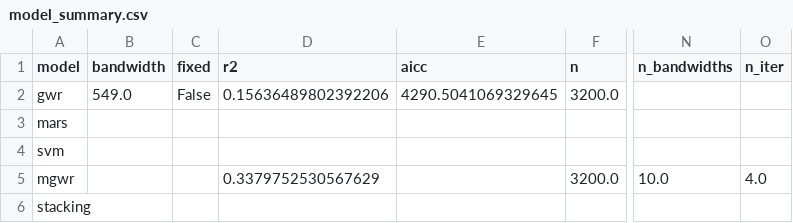
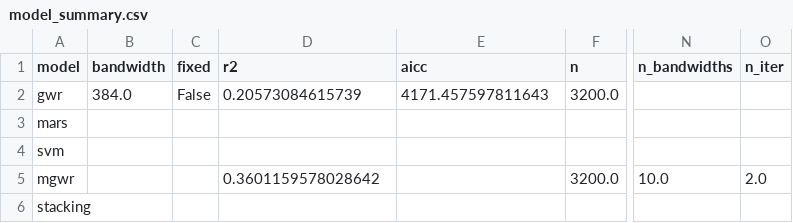
Before and after one commit to PajiiMarr/abenida_backend, a CSV file: outputs/phase3/model_summary.csv, drawn as a sheet; only a part is shown, gaps mark what is left out; the diff names each change by its address in the sheet, - before the commit and + after, or states it on an @@ line.

```diff
--- a/outputs/phase3/model_summary.csv
+++ b/outputs/phase3/model_summary.csv
-B2 (bandwidth): 549.0
+B2 (bandwidth): 384.0
-D2 (r2): 0.15636489802392206
+D2 (r2): 0.20573084615739
-E2 (aicc): 4290.5041069329645
+E2 (aicc): 4171.457597811643
-D5 (r2): 0.3379752530567629
+D5 (r2): 0.3601159578028642
-O5 (n_iter): 4.0
+O5 (n_iter): 2.0
```
Also changed, not shown: outputs/phase2/feature_statistics_engineered.csv, outputs/phase2/sample_points/sample_points.csv, 17 other files.
